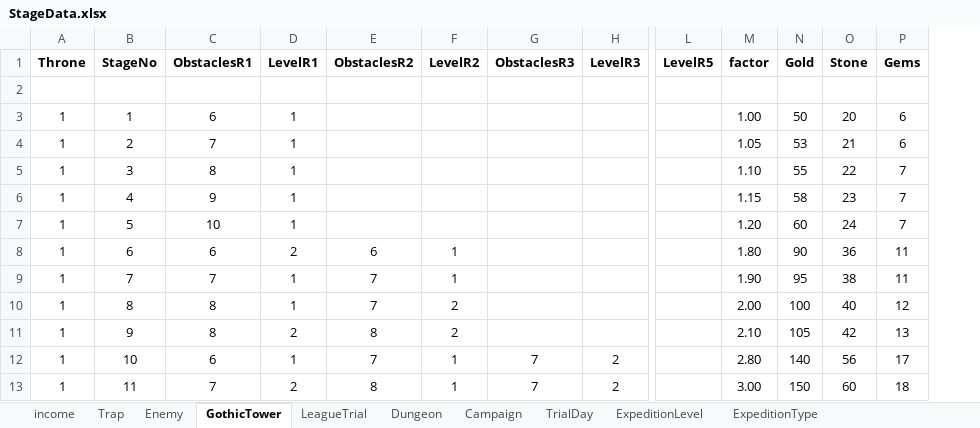
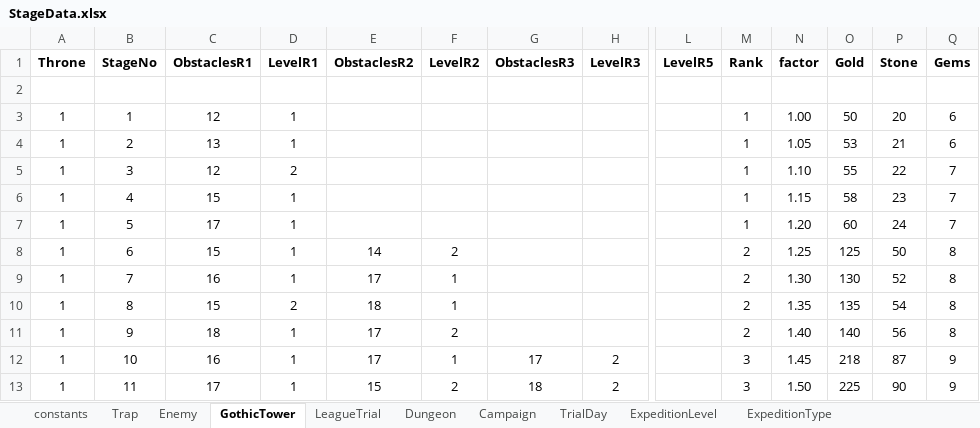
Before and after one commit to PhilBusko/ThievesGuild, an Excel workbook: backend/emporium/data/StageData.xlsx, sheet GothicTower, drawn as a sheet; only a part is shown, gaps mark what is left out; values as stored, in another font and other column widths than the file's, no borders; removed rows and columns are numbered as before the commit, all else as after; rows hold the shown columns only; the diff covers the shown part only; the diff names each change by its address in the sheet, - before the commit and + after, or states it on an @@ line.

```diff
--- a/backend/emporium/data/StageData.xlsx (sheet GothicTower)
+++ b/backend/emporium/data/StageData.xlsx (sheet GothicTower)
-sheet tab: income
+sheet tab: constants
+column M (Rank), rows 3-7: all 1; row 9: 2; row 12: 3
-C3 (ObstaclesR1): 6
+C3 (ObstaclesR1): 12
-C4 (ObstaclesR1): 7
+C4 (ObstaclesR1): 13
-C5 (ObstaclesR1): 8
+C5 (ObstaclesR1): 12
-D5 (LevelR1): 1
+D5 (LevelR1): 2
-C6 (ObstaclesR1): 9
+C6 (ObstaclesR1): 15
-C7 (ObstaclesR1): 10
+C7 (ObstaclesR1): 17
-row 8: 1 | 6 | 6 | 2 | 6 | 1 |  |  |  | 1.80 | 90 | 36 | 11
+row 8: 1 | 6 | 15 | 1 | 14 | 2 |  |  |  | 2 | 1.25 | 125 | 50 | 8
-C9 (ObstaclesR1): 7
+C9 (ObstaclesR1): 16
-E9 (ObstaclesR2): 7
+E9 (ObstaclesR2): 17
-N9 (factor): 1.90
+N9 (factor): 1.30
-O9 (Gold): 95
+O9 (Gold): 130
-P9 (Stone): 38
+P9 (Stone): 52
-Q9 (Gems): 11
+Q9 (Gems): 8
-row 10: 1 | 8 | 8 | 1 | 7 | 2 |  |  |  | 2.00 | 100 | 40 | 12
-row 11: 1 | 9 | 8 | 2 | 8 | 2 |  |  |  | 2.10 | 105 | 42 | 13
+row 10: 1 | 8 | 15 | 2 | 18 | 1 |  |  |  | 2 | 1.35 | 135 | 54 | 8
+row 11: 1 | 9 | 18 | 1 | 17 | 2 |  |  |  | 2 | 1.40 | 140 | 56 | 8
-C12 (ObstaclesR1): 6
+C12 (ObstaclesR1): 16
-E12 (ObstaclesR2): 7
+E12 (ObstaclesR2): 17
-G12 (ObstaclesR3): 7
+G12 (ObstaclesR3): 17
-N12 (factor): 2.80
+N12 (factor): 1.45
-O12 (Gold): 140
+O12 (Gold): 218
-P12 (Stone): 56
+P12 (Stone): 87
-Q12 (Gems): 17
+Q12 (Gems): 9
-row 13: 1 | 11 | 7 | 2 | 8 | 1 | 7 | 2 |  | 3.00 | 150 | 60 | 18
+row 13: 1 | 11 | 17 | 1 | 15 | 2 | 18 | 2 |  | 3 | 1.50 | 225 | 90 | 9
```
Also changed, not shown: 8 added rows, 8 removed rows and 62 edited cells elsewhere in this sheet, sheet LeagueTrial, sheet Campaign, sheet Dungeon, sheet Trap, sheet Enemy, sheet constants, formulas that keep their value, backend/emporium/data/CharacterNames.xlsx, backend/emporium/data/EmporiumReports.xlsx, 17 other files.
